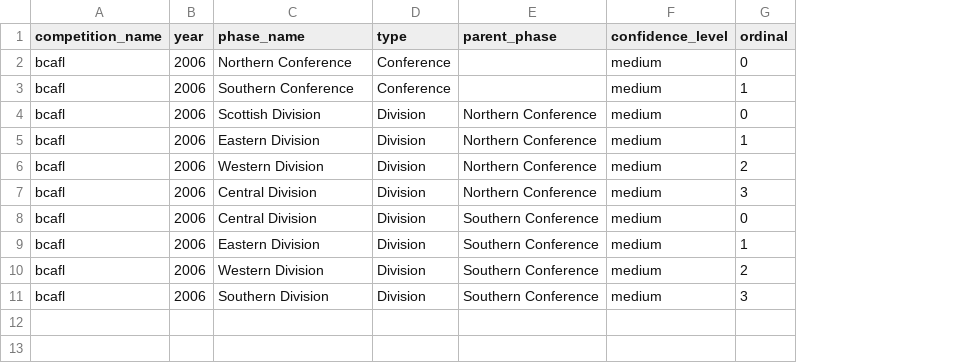
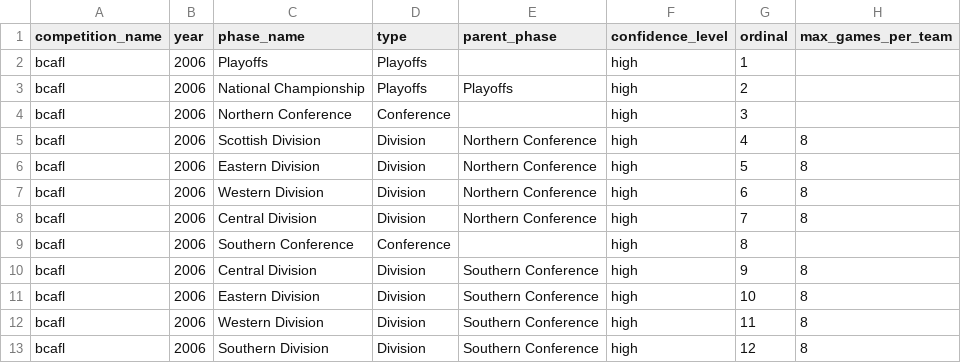
Before and after one commit to brynprice/uk-american-football, a CSV file: data/BUAFL/phases2006.csv, drawn as a sheet; removed rows and columns are numbered as before the commit, all else as after; the diff names each change by its address in the sheet, - before the commit and + after, or states it on an @@ line.

```diff
--- a/data/BUAFL/phases2006.csv
+++ b/data/BUAFL/phases2006.csv
+column H (max_games_per_team), rows 5-8: all 8; rows 10-13: all 8
+row 2: bcafl | 2006 | Playoffs | Playoffs |  | high | 1
+row 3: bcafl | 2006 | National Championship | Playoffs | Playoffs | high | 2
-F4 (confidence_level): medium
+F4 (confidence_level): high
-G4 (ordinal): 0
+G4 (ordinal): 3
-row 3: bcafl | 2006 | Southern Conference | Conference |  | medium | 1
-F5:F8 (confidence_level): medium
+F5:F8 (confidence_level): high
-G5 (ordinal): 0
+G5 (ordinal): 4
-G6 (ordinal): 1
+G6 (ordinal): 5
-G7 (ordinal): 2
+G7 (ordinal): 6
-G8 (ordinal): 3
+G8 (ordinal): 7
+row 9: bcafl | 2006 | Southern Conference | Conference |  | high | 8
-F10:F13 (confidence_level): medium
+F10:F13 (confidence_level): high
-G10 (ordinal): 0
+G10 (ordinal): 9
-G11 (ordinal): 1
+G11 (ordinal): 10
-G12 (ordinal): 2
+G12 (ordinal): 11
-G13 (ordinal): 3
+G13 (ordinal): 12
```
Also changed, not shown: 1 other file.
